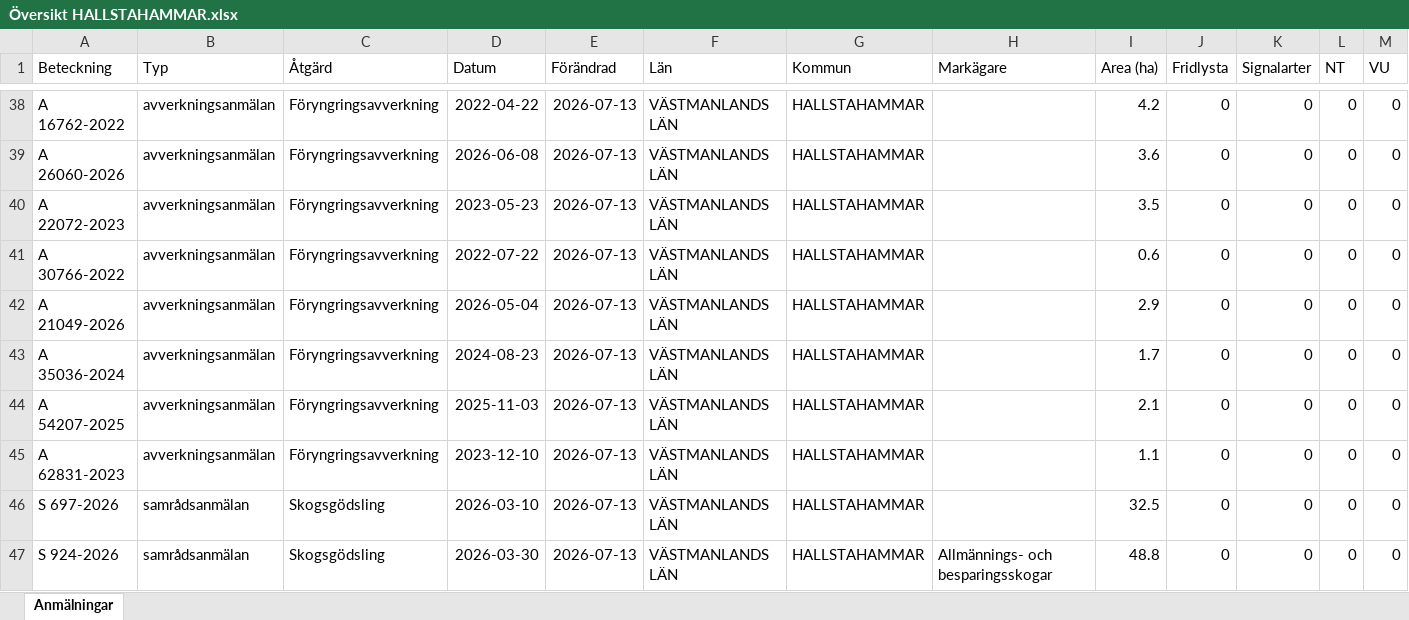
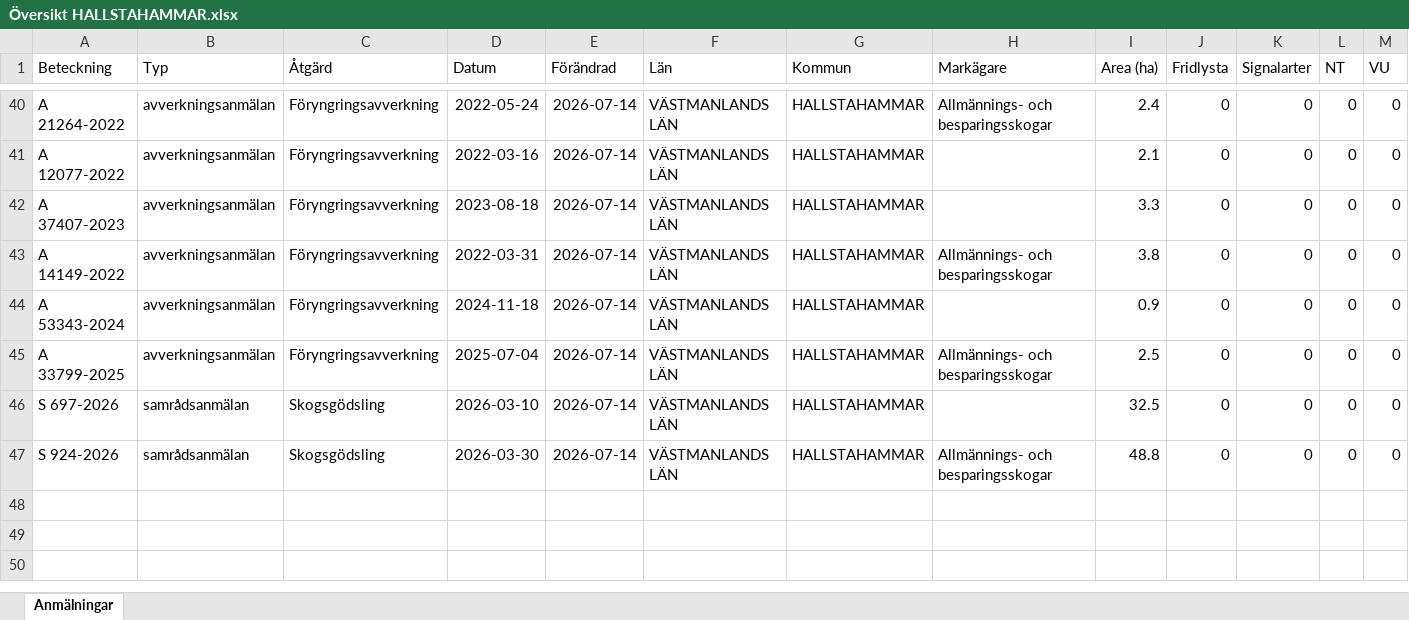
Before and after one commit to klasma/Logging_1961, an Excel workbook: Översikt HALLSTAHAMMAR.xlsx, sheet Anmälningar, drawn as a sheet; only a part is shown, gaps mark what is left out; values as stored, in another font and other column widths than the file's, no borders; removed rows and columns are numbered as before the commit, all else as after; rows hold the shown columns only; the diff covers the shown part only; the diff names each change by its address in the sheet, - before the commit and + after, or states it on an @@ line.

```diff
--- a/Översikt HALLSTAHAMMAR.xlsx (sheet Anmälningar)
+++ b/Översikt HALLSTAHAMMAR.xlsx (sheet Anmälningar)
-A40 (Beteckning): A 16762-2022
+A40 (Beteckning): A 21264-2022
-D40 (Datum): 2022-04-22
+D40 (Datum): 2022-05-24
-E40 (Förändrad): 2026-07-13
+E40 (Förändrad): 2026-07-14
-H40 (Markägare): (empty)
+H40 (Markägare): Allmännings- och besparingsskogar
-I40 (Area (ha)): 4.2
+I40 (Area (ha)): 2.4
-row 39: A 26060-2026 | avverkningsanmälan | Föryngringsavverkning | 2026-06-08 | 2026-07-13 | VÄSTMANLANDS LÄN | HALLSTAHAMMAR |  | 3.6 | 0 | 0 | 0 | 0
-A41 (Beteckning): A 22072-2023
+A41 (Beteckning): A 12077-2022
-D41 (Datum): 2023-05-23
+D41 (Datum): 2022-03-16
-E41:E45 (Förändrad): 2026-07-13
+E41:E45 (Förändrad): 2026-07-14
-I41 (Area (ha)): 3.5
+I41 (Area (ha)): 2.1
-A42 (Beteckning): A 30766-2022
+A42 (Beteckning): A 37407-2023
-D42 (Datum): 2022-07-22
+D42 (Datum): 2023-08-18
-I42 (Area (ha)): 0.6
+I42 (Area (ha)): 3.3
-A43 (Beteckning): A 21049-2026
+A43 (Beteckning): A 14149-2022
-D43 (Datum): 2026-05-04
+D43 (Datum): 2022-03-31
-H43 (Markägare): (empty)
+H43 (Markägare): Allmännings- och besparingsskogar
-I43 (Area (ha)): 2.9
+I43 (Area (ha)): 3.8
-A44 (Beteckning): A 35036-2024
+A44 (Beteckning): A 53343-2024
-D44 (Datum): 2024-08-23
+D44 (Datum): 2024-11-18
-I44 (Area (ha)): 1.7
+I44 (Area (ha)): 0.9
-A45 (Beteckning): A 54207-2025
+A45 (Beteckning): A 33799-2025
-D45 (Datum): 2025-11-03
+D45 (Datum): 2025-07-04
-H45 (Markägare): (empty)
+H45 (Markägare): Allmännings- och besparingsskogar
-I45 (Area (ha)): 2.1
+I45 (Area (ha)): 2.5
-row 45: A 62831-2023 | avverkningsanmälan | Föryngringsavverkning | 2023-12-10 | 2026-07-13 | VÄSTMANLANDS LÄN | HALLSTAHAMMAR |  | 1.1 | 0 | 0 | 0 | 0
-E46:E47 (Förändrad): 2026-07-13
+E46:E47 (Förändrad): 2026-07-14
```
Also changed, not shown: 5 added rows, 3 removed rows and 81 edited cells elsewhere in this sheet, artfynd/A 56759-2025 artfynd.xlsx, 5 other files.
